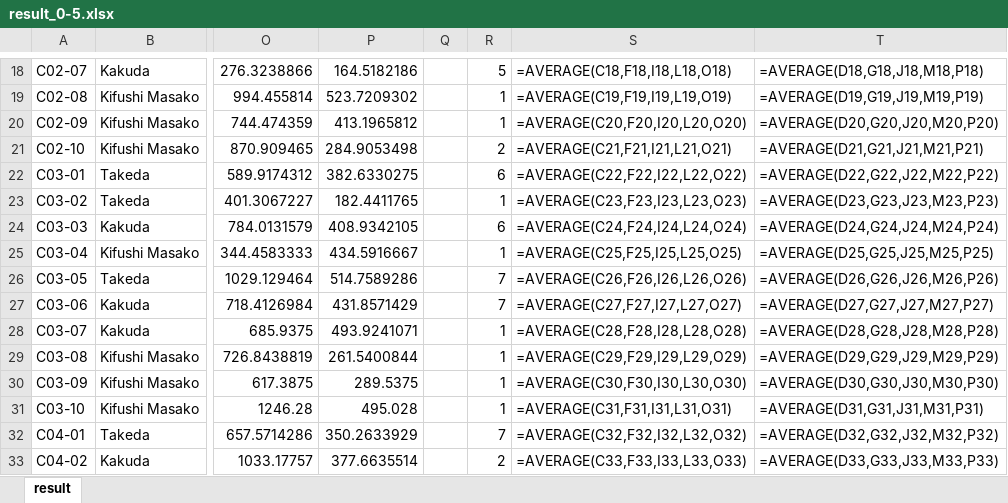
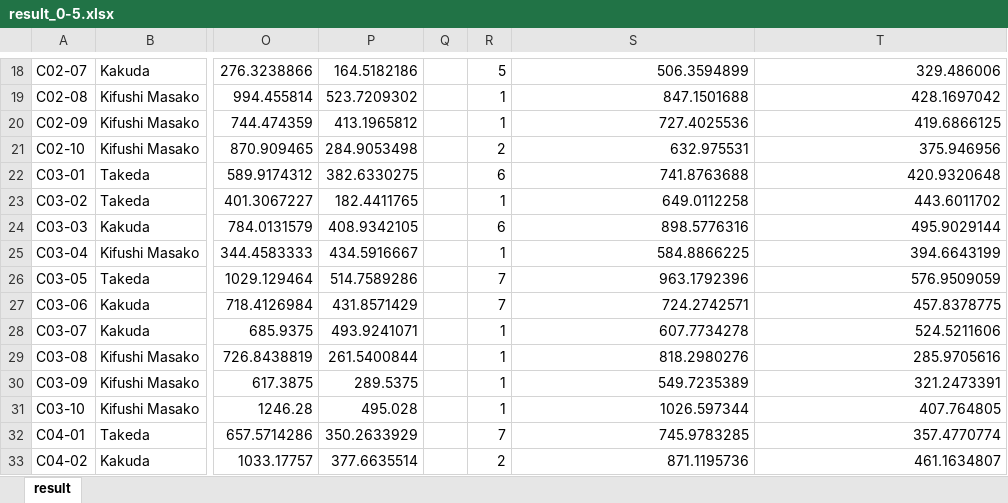
Before and after one commit to yuya-inagaki/research-calc-position, an Excel workbook: result/result_0-5.xlsx, sheet result, drawn as a sheet; only a part is shown, gaps mark what is left out; values as stored, in another font and other column widths than the file's, no borders; formulas without a stored value are shown as written; the diff covers the shown part only; the diff names each change by its address in the sheet, - before the commit and + after, or states it on an @@ line.

```diff
--- a/result/result_0-5.xlsx (sheet result)
+++ b/result/result_0-5.xlsx (sheet result)
-S18: =AVERAGE(C18,F18,I18,L18,O18)
+S18: 506.3594899
-T18: =AVERAGE(D18,G18,J18,M18,P18)
+T18: 329.486006
-S19: =AVERAGE(C19,F19,I19,L19,O19)
+S19: 847.1501688
-T19: =AVERAGE(D19,G19,J19,M19,P19)
+T19: 428.1697042
-S20: =AVERAGE(C20,F20,I20,L20,O20)
+S20: 727.4025536
-T20: =AVERAGE(D20,G20,J20,M20,P20)
+T20: 419.6866125
-S21: =AVERAGE(C21,F21,I21,L21,O21)
+S21: 632.975531
-T21: =AVERAGE(D21,G21,J21,M21,P21)
+T21: 375.946956
-S22: =AVERAGE(C22,F22,I22,L22,O22)
+S22: 741.8763688
-T22: =AVERAGE(D22,G22,J22,M22,P22)
+T22: 420.9320648
-S23: =AVERAGE(C23,F23,I23,L23,O23)
+S23: 649.0112258
-T23: =AVERAGE(D23,G23,J23,M23,P23)
+T23: 443.6011702
-S24: =AVERAGE(C24,F24,I24,L24,O24)
+S24: 898.5776316
-T24: =AVERAGE(D24,G24,J24,M24,P24)
+T24: 495.9029144
-S25: =AVERAGE(C25,F25,I25,L25,O25)
+S25: 584.8866225
-T25: =AVERAGE(D25,G25,J25,M25,P25)
+T25: 394.6643199
-S26: =AVERAGE(C26,F26,I26,L26,O26)
+S26: 963.1792396
-T26: =AVERAGE(D26,G26,J26,M26,P26)
+T26: 576.9509059
-S27: =AVERAGE(C27,F27,I27,L27,O27)
+S27: 724.2742571
-T27: =AVERAGE(D27,G27,J27,M27,P27)
+T27: 457.8378775
-S28: =AVERAGE(C28,F28,I28,L28,O28)
+S28: 607.7734278
-T28: =AVERAGE(D28,G28,J28,M28,P28)
+T28: 524.5211606
-S29: =AVERAGE(C29,F29,I29,L29,O29)
+S29: 818.2980276
-T29: =AVERAGE(D29,G29,J29,M29,P29)
+T29: 285.9705616
-S30: =AVERAGE(C30,F30,I30,L30,O30)
+S30: 549.7235389
-T30: =AVERAGE(D30,G30,J30,M30,P30)
+T30: 321.2473391
-S31: =AVERAGE(C31,F31,I31,L31,O31)
+S31: 1026.597344
-T31: =AVERAGE(D31,G31,J31,M31,P31)
+T31: 407.764805
-S32: =AVERAGE(C32,F32,I32,L32,O32)
+S32: 745.9783285
-T32: =AVERAGE(D32,G32,J32,M32,P32)
+T32: 357.4770774
-S33: =AVERAGE(C33,F33,I33,L33,O33)
+S33: 871.1195736
-T33: =AVERAGE(D33,G33,J33,M33,P33)
+T33: 461.1634807
```
Also changed, not shown: 508 edited cells elsewhere in this sheet, 5 other files.
